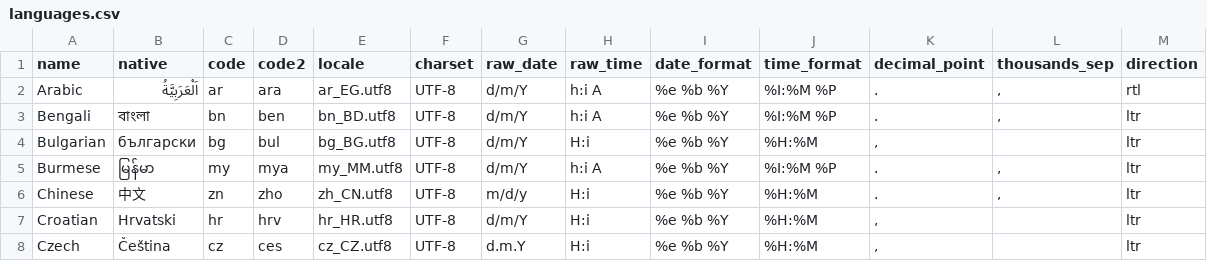
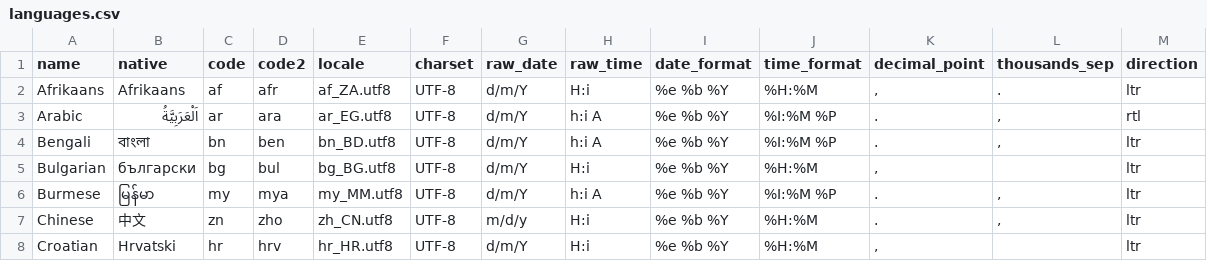
Before and after one commit to litecart/i18n, a CSV file: languages.csv, drawn as a sheet; only a part is shown; the shorter side is filled out with more unchanged rows.

Commit message:
+ Afrikaans

```diff
--- a/languages.csv
+++ b/languages.csv
@@ -1,2 +1,3 @@
 name,native,code,code2,locale,charset,raw_date,raw_time,date_format,time_format,decimal_point,thousands_sep,direction
+Afrikaans,Afrikaans,af,afr,af_ZA.utf8,UTF-8,d/m/Y,H:i,%e %b %Y,%H:%M,",",.,ltr
 Arabic,اَلْعَرَبِيَّةُ,ar,ara,ar_EG.utf8,UTF-8,d/m/Y,h:i A,%e %b %Y,%I:%M %P,.,",",rtl
```
